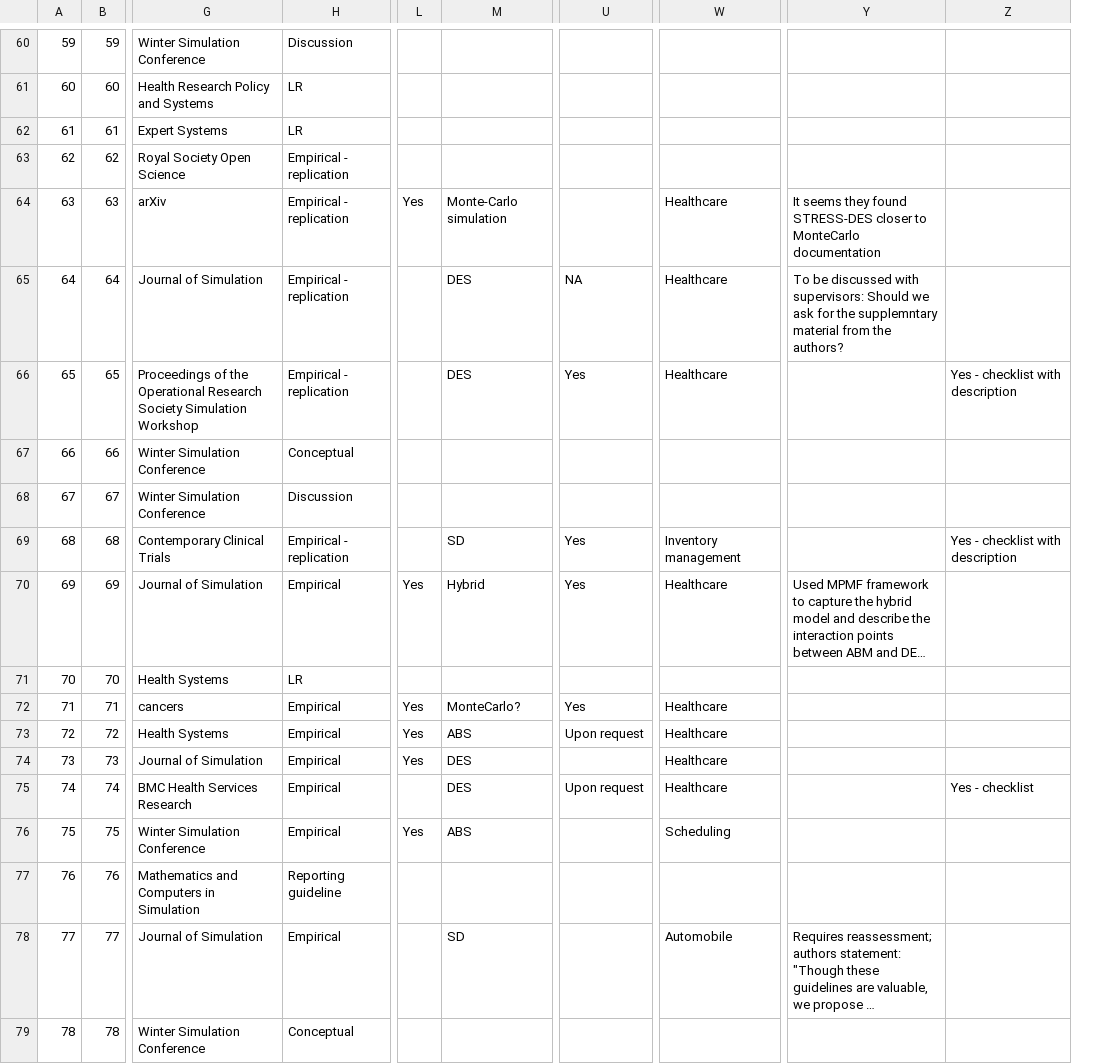
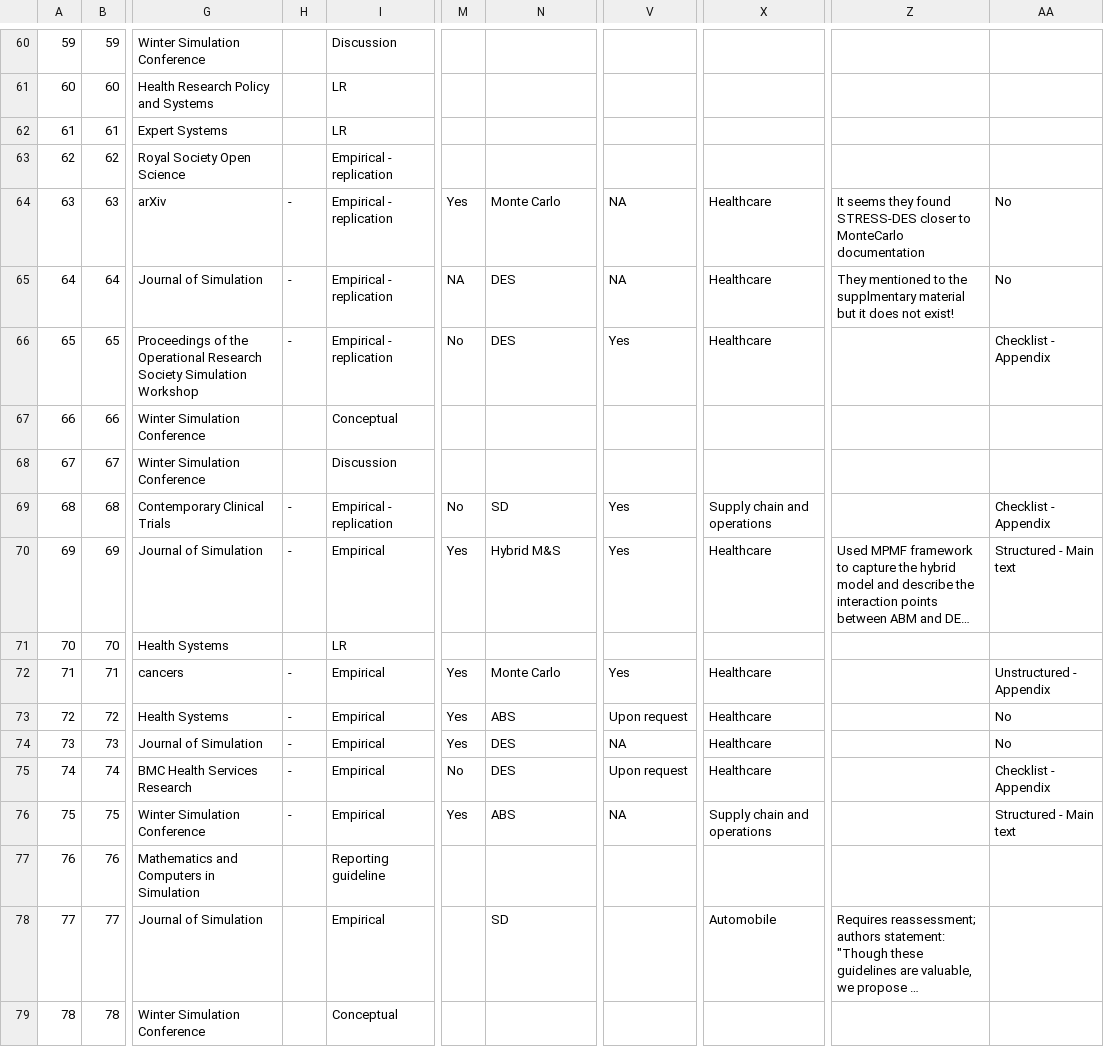
Before and after one commit to pythonhealthdatascience/stress_update, a CSV file: PY_STRESS.csv, drawn as a sheet; only a part is shown, gaps mark what is left out; long unchanged cells end in …; removed rows and columns are numbered as before the commit, all else as after; the diff covers the shown part only; the diff names each change by its address in the sheet, - before the commit and + after, or states it on an @@ line.

```diff
--- a/PY_STRESS.csv
+++ b/PY_STRESS.csv
+column H, rows 64-76: - | - | - |  |  | - | - |  | - | - | - | - | -
-column Z, rows 66-75: Yes - checklist with description |  |  | Yes - checklist with description |  |  |  |  |  | Yes - checklist
+column AA, rows 64-76: No | No | Checklist - Appendix |  |  | Checklist - Appendix | Structured - Main text |  | Unstructured - Appendix | No | No | Checklist - Appendix | Structured - Main text
-N64: Monte-Carlo simulation
+N64: Monte Carlo
-V64: (empty)
+V64: NA
-M65: (empty)
+M65: NA
-Z65: To be discussed with supervisors: Should we ask for the supplemntary material from the authors?
+Z65: They mentioned to the supplmentary material but it does not exist!
-M66: (empty)
+M66: No
-M69: (empty)
+M69: No
-X69: Inventory management
+X69: Supply chain and operations
-N70: Hybrid
+N70: Hybrid M&S
-N72: MonteCarlo?
+N72: Monte Carlo
-V74: (empty)
+V74: NA
-M75: (empty)
+M75: No
-V76: (empty)
+V76: NA
-X76: Scheduling
+X76: Supply chain and operations
```
Also changed, not shown: 125 edited cells elsewhere in this file, 1 other file.
